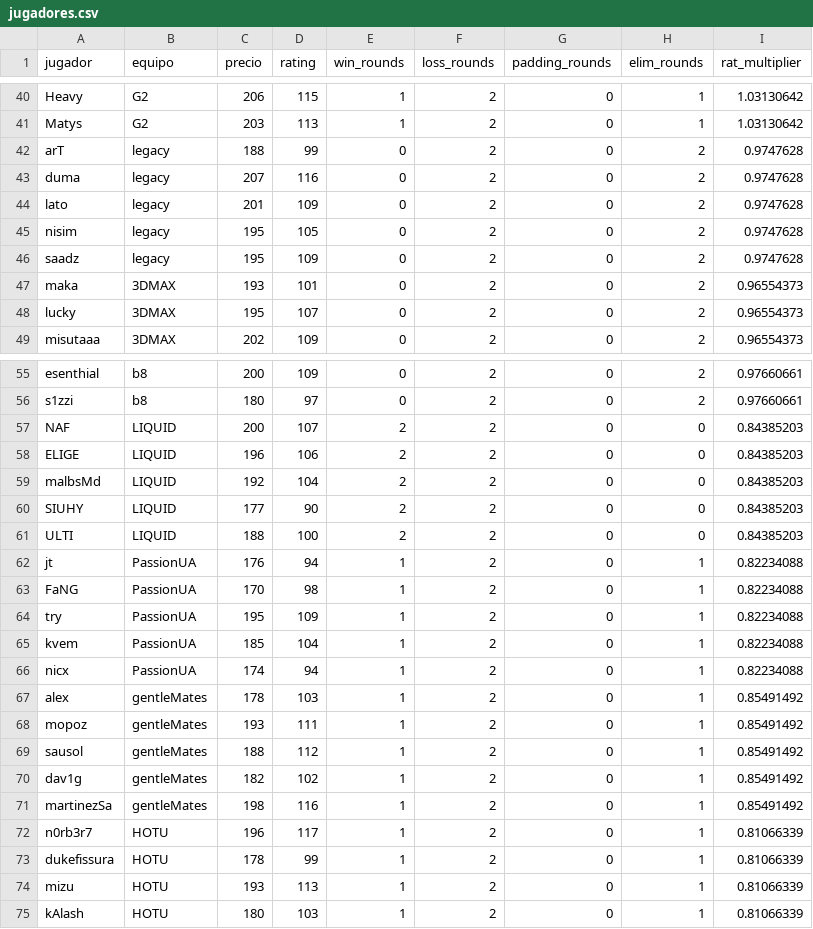
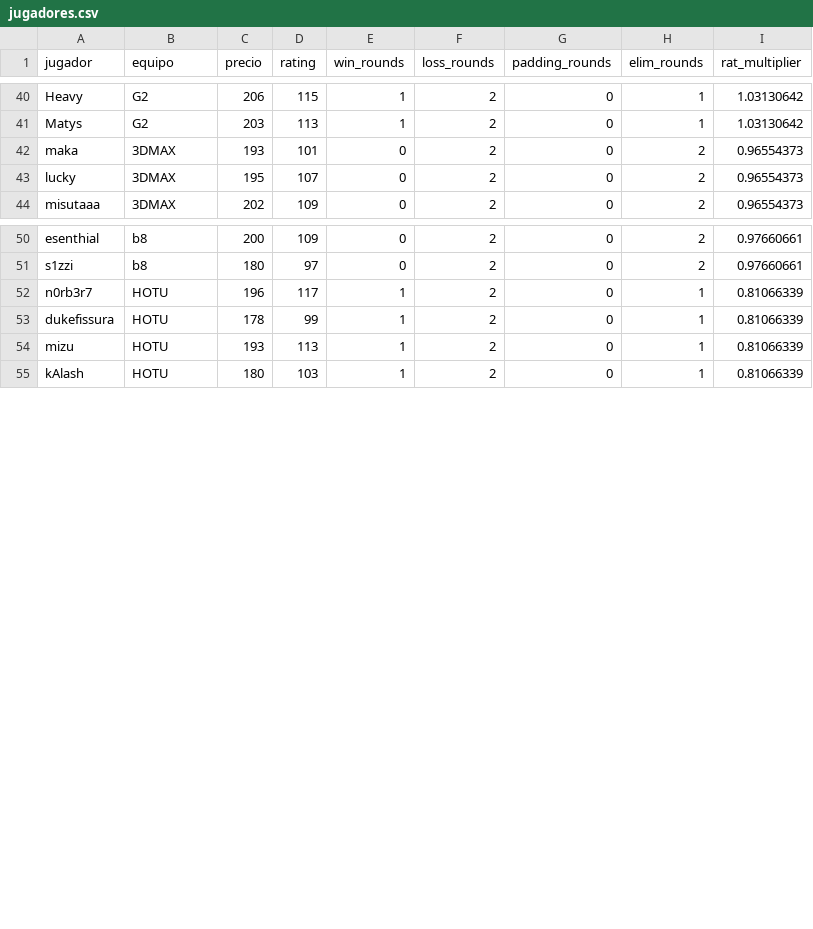
Before and after one commit to ecornejog/fantasy, a CSV file: jugadores.csv, drawn as a sheet; only a part is shown, gaps mark what is left out; the diff names each change by its address in the sheet, - before the commit and + after, or states it on an @@ line.

Commit message:
updated some teams already eliminated

```diff
--- a/jugadores.csv
+++ b/jugadores.csv
-row 42: arT | legacy | 188 | 99 | 0 | 2 | 0 | 2 | 0.9747628
-row 43: duma | legacy | 207 | 116 | 0 | 2 | 0 | 2 | 0.9747628
-row 44: lato | legacy | 201 | 109 | 0 | 2 | 0 | 2 | 0.9747628
-row 45: nisim | legacy | 195 | 105 | 0 | 2 | 0 | 2 | 0.9747628
-row 46: saadz | legacy | 195 | 109 | 0 | 2 | 0 | 2 | 0.9747628
-row 57: NAF | LIQUID | 200 | 107 | 2 | 2 | 0 | 0 | 0.84385203
-row 58: ELIGE | LIQUID | 196 | 106 | 2 | 2 | 0 | 0 | 0.84385203
-row 59: malbsMd | LIQUID | 192 | 104 | 2 | 2 | 0 | 0 | 0.84385203
-row 60: SIUHY | LIQUID | 177 | 90 | 2 | 2 | 0 | 0 | 0.84385203
-row 61: ULTI | LIQUID | 188 | 100 | 2 | 2 | 0 | 0 | 0.84385203
-row 62: jt | PassionUA | 176 | 94 | 1 | 2 | 0 | 1 | 0.82234088
-row 63: FaNG | PassionUA | 170 | 98 | 1 | 2 | 0 | 1 | 0.82234088
-row 64: try | PassionUA | 195 | 109 | 1 | 2 | 0 | 1 | 0.82234088
-row 65: kvem | PassionUA | 185 | 104 | 1 | 2 | 0 | 1 | 0.82234088
-row 66: nicx | PassionUA | 174 | 94 | 1 | 2 | 0 | 1 | 0.82234088
-row 67: alex | gentleMates | 178 | 103 | 1 | 2 | 0 | 1 | 0.85491492
-row 68: mopoz | gentleMates | 193 | 111 | 1 | 2 | 0 | 1 | 0.85491492
-row 69: sausol | gentleMates | 188 | 112 | 1 | 2 | 0 | 1 | 0.85491492
-row 70: dav1g | gentleMates | 182 | 102 | 1 | 2 | 0 | 1 | 0.85491492
-row 71: martinezSa | gentleMates | 198 | 116 | 1 | 2 | 0 | 1 | 0.85491492
```
